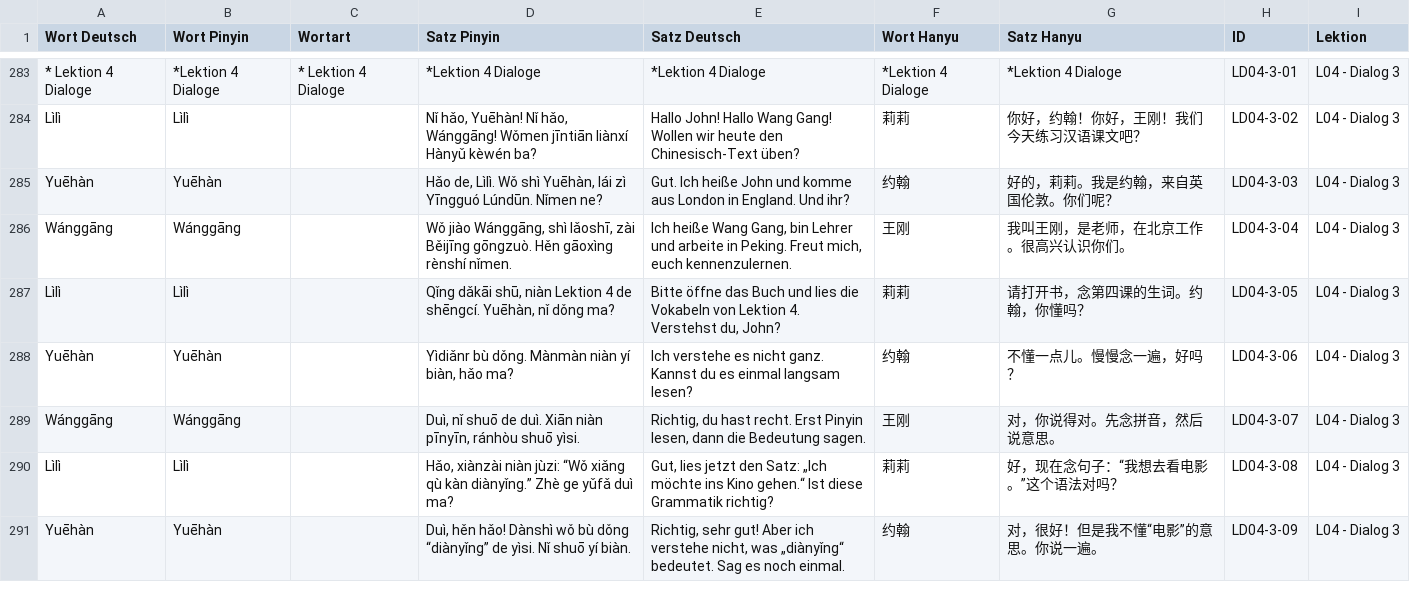
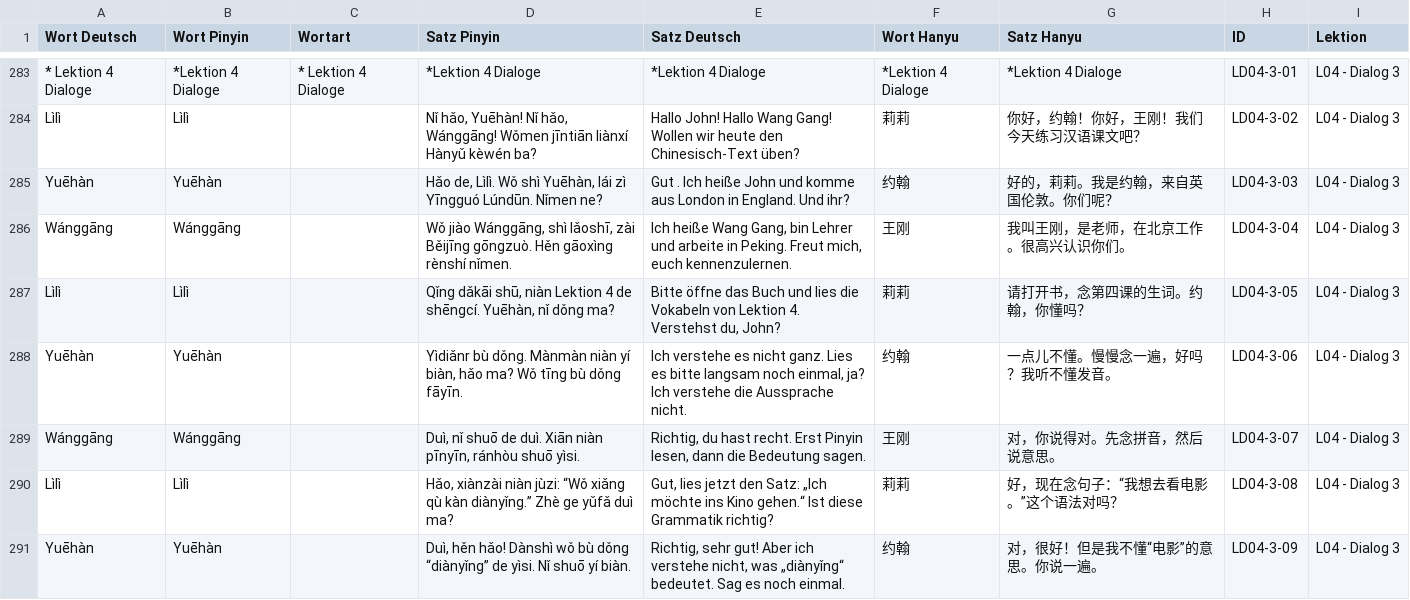
Before and after one commit to luoboteanjing-netizen/Chinesisch-Lektionen, a CSV file: data/Long-Chinesisch_Lektionen.csv, drawn as a sheet; only a part is shown, gaps mark what is left out; the diff names each change by its address in the sheet, - before the commit and + after, or states it on an @@ line.

Commit message:
Add files via upload

```diff
--- a/data/Long-Chinesisch_Lektionen.csv
+++ b/data/Long-Chinesisch_Lektionen.csv
-E285 (Satz Deutsch): Gut. Ich heiße…
+E285 (Satz Deutsch): Gut . Ich heiße…
-D288 (Satz Pinyin): …hǎo ma?
+D288 (Satz Pinyin): …hǎo ma? Wǒ tīng bù dǒng fāyīn.
-E288 (Satz Deutsch): …nicht ganz. Kannst du es einmal langsam lesen?
+E288 (Satz Deutsch): …nicht ganz. Lies es bitte langsam noch einmal, ja? Ich verstehe die Aussprache nicht.
-G288 (Satz Hanyu): 不懂一点儿。慢慢念一遍，好吗？
+G288 (Satz Hanyu): 一点儿不懂。慢慢念一遍，好吗？我听不懂发音。
```
